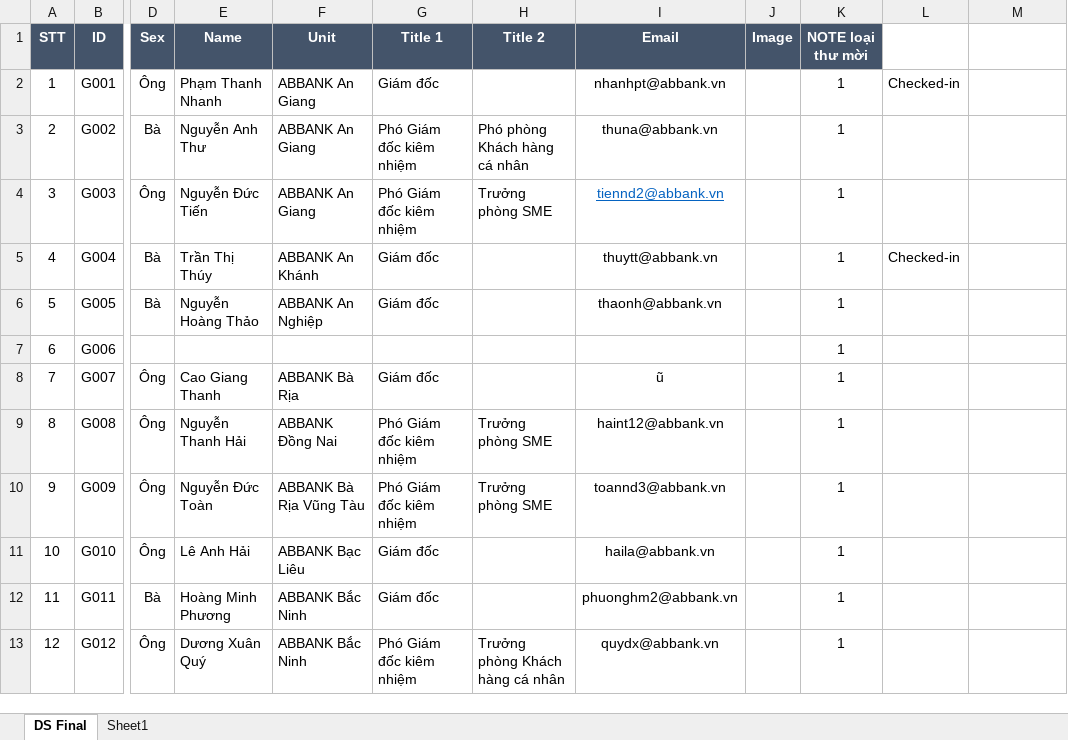
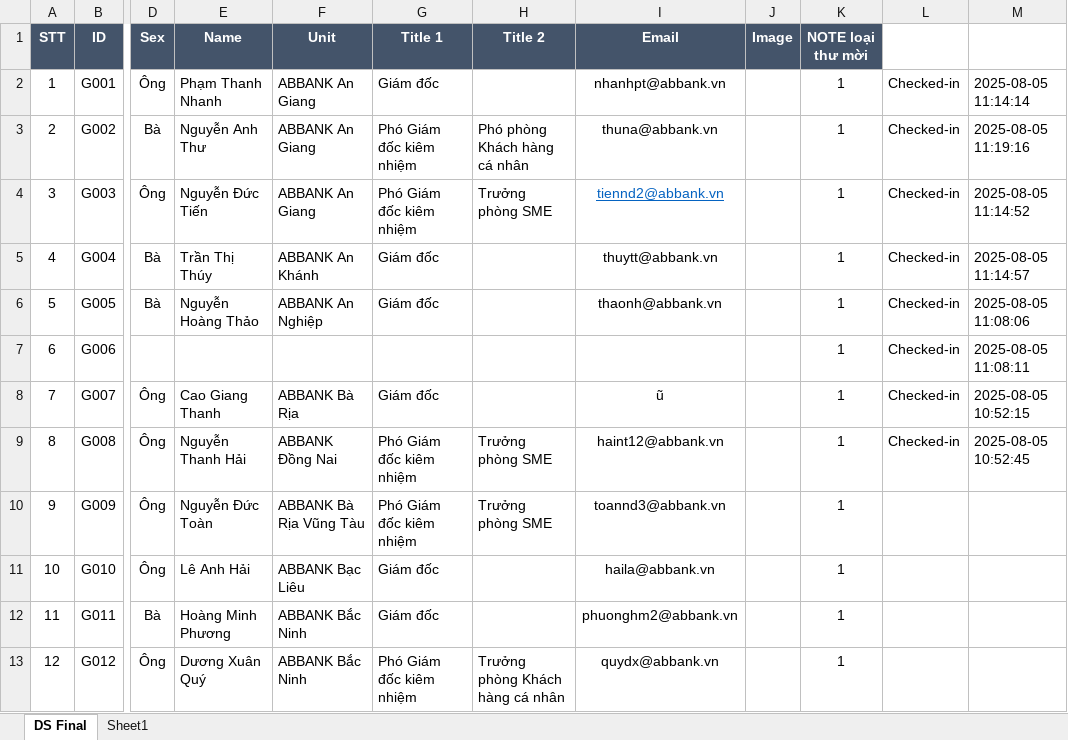
Before and after one commit to binhson1/ABBank_07_2025, an Excel workbook: Data/Data.xlsx, sheet DS Final, drawn as a sheet; only a part is shown, gaps mark what is left out; values as stored, in another font and other column widths than the file's, no borders; the diff names each change by its address in the sheet, - before the commit and + after, or states it on an @@ line.

```diff
--- a/Data/Data.xlsx (sheet DS Final)
+++ b/Data/Data.xlsx (sheet DS Final)
-M2: (empty)
+M2: 2025-08-05 11:14:14
-L3:L4: (empty)
+L3:L4: Checked-in
-M3: (empty)
+M3: 2025-08-05 11:19:16
-M4: (empty)
+M4: 2025-08-05 11:14:52
-M5: (empty)
+M5: 2025-08-05 11:14:57
-L6:L9: (empty)
+L6:L9: Checked-in
-M6: (empty)
+M6: 2025-08-05 11:08:06
-M7: (empty)
+M7: 2025-08-05 11:08:11
-M8: (empty)
+M8: 2025-08-05 10:52:15
-M9: (empty)
+M9: 2025-08-05 10:52:45
```
Also changed, not shown: 7 other files.
